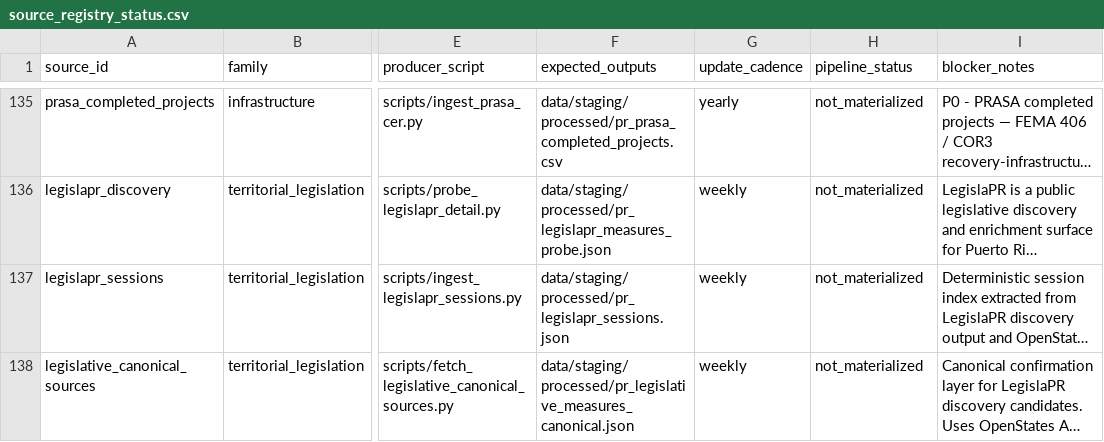
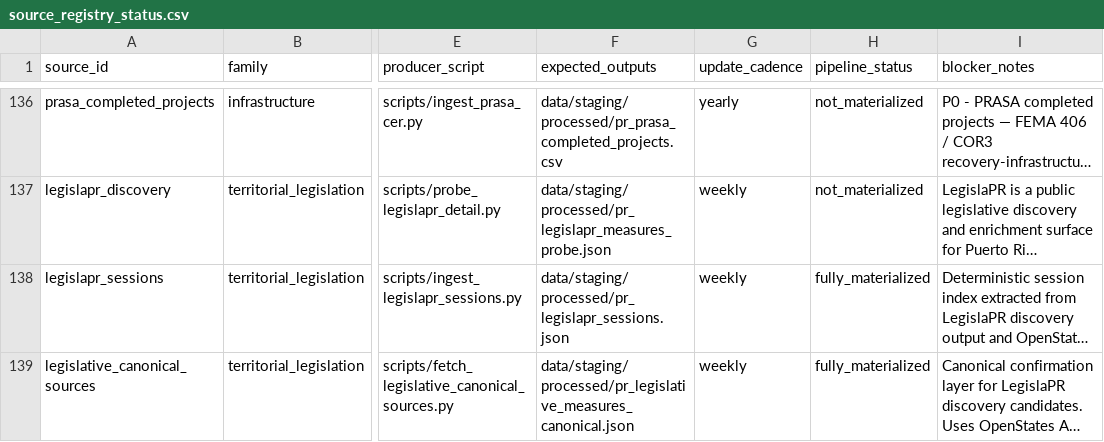
Before and after one commit to jotaele44/moneysweep-pr, a CSV file: reports/source_registry_status.csv, drawn as a sheet; only a part is shown, gaps mark what is left out; long unchanged cells end in …; addresses are those after the commit; the diff covers the shown part only; the diff names each change by its address in the sheet, - before the commit and + after, or states it on an @@ line.

```diff
--- a/reports/source_registry_status.csv
+++ b/reports/source_registry_status.csv
-H138:H139 (pipeline_status): not_materialized
+H138:H139 (pipeline_status): fully_materialized
```
Also changed, not shown: 1 added row and 3 edited cells elsewhere in this file, reports/gap_analysis_report.csv, reports/source_recovery_matrix.csv, 22 other files.
